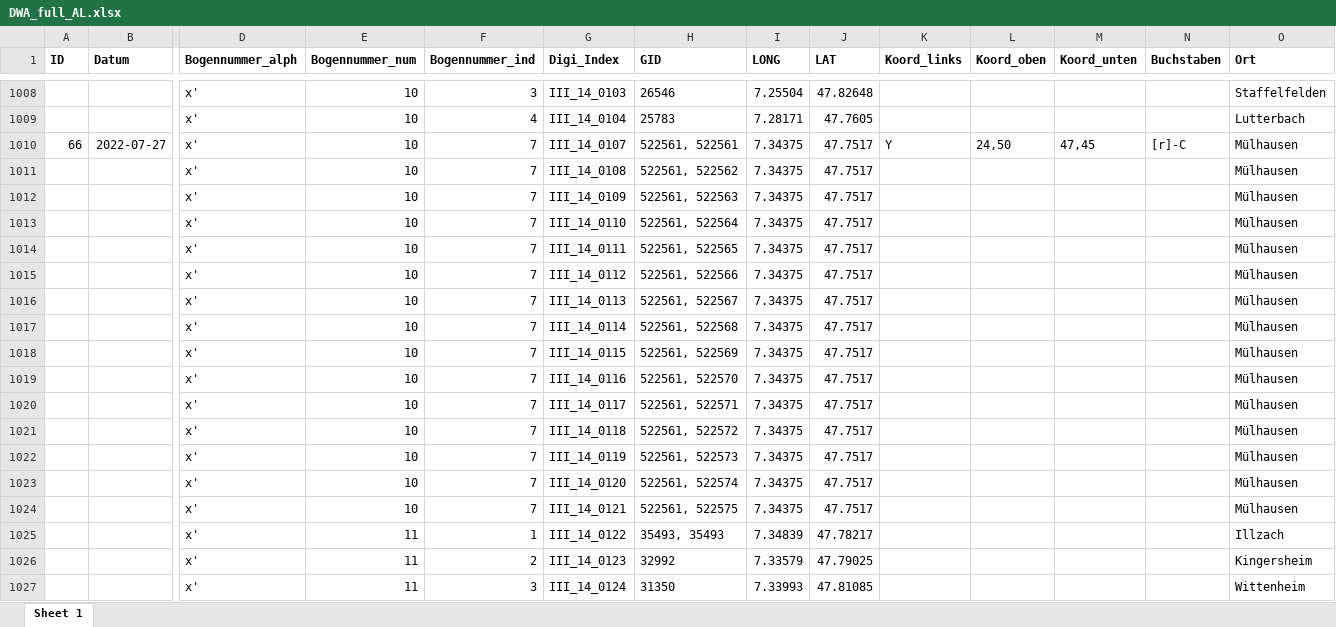
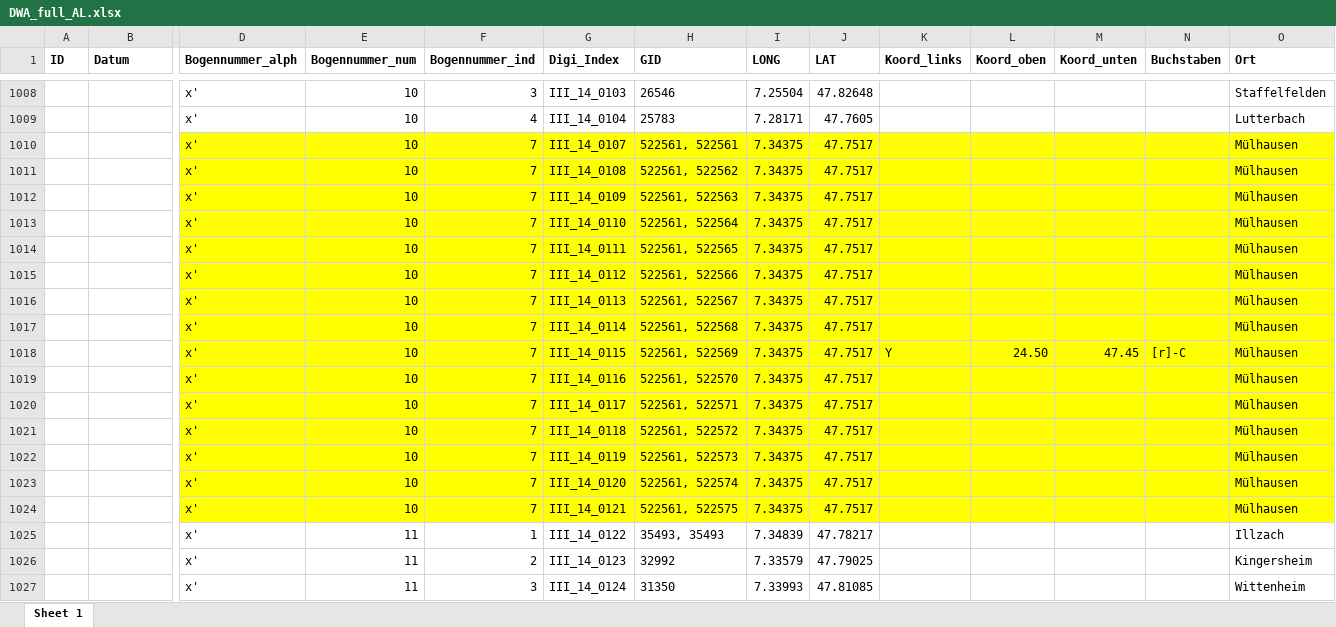
Before and after one commit to SchoenbergA/DWA, an Excel workbook: Data/DWA_full_AL.xlsx, sheet Sheet 1, drawn as a sheet; only a part is shown, gaps mark what is left out; values as stored, in another font and other column widths than the file's, no borders; removed rows and columns are numbered as before the commit, all else as after; rows hold the shown columns only; the diff names each change by its address in the sheet, - before the commit and + after, or states it on an @@ line.

Commit message:
Update DWA_full_AL.xlsx

```diff
--- a/Data/DWA_full_AL.xlsx (sheet Sheet 1)
+++ b/Data/DWA_full_AL.xlsx (sheet Sheet 1)
-row 1010: 66 | 2022-07-27 | x' | 10 | 7 | III_14_0107 | 522561, 522561 | 7.34375 | 47.7517 | Y | 24,50 | 47,45 | [r]-C | Mülhausen
+row 1010:  |  | x' | 10 | 7 | III_14_0107 | 522561, 522561 | 7.34375 | 47.7517 |  |  |  |  | Mülhausen
-D1011:O1017 fill: none
+D1011:O1017 fill: #FFFF00
-row 1018:  |  | x' | 10 | 7 | III_14_0115 | 522561, 522569 | 7.34375 | 47.7517 |  |  |  |  | Mülhausen
+row 1018:  |  | x' | 10 | 7 | III_14_0115 | 522561, 522569 | 7.34375 | 47.7517 | Y | 24.50 | 47.45 | [r]-C | Mülhausen
-D1019:O1024 fill: none
+D1019:O1024 fill: #FFFF00
```
